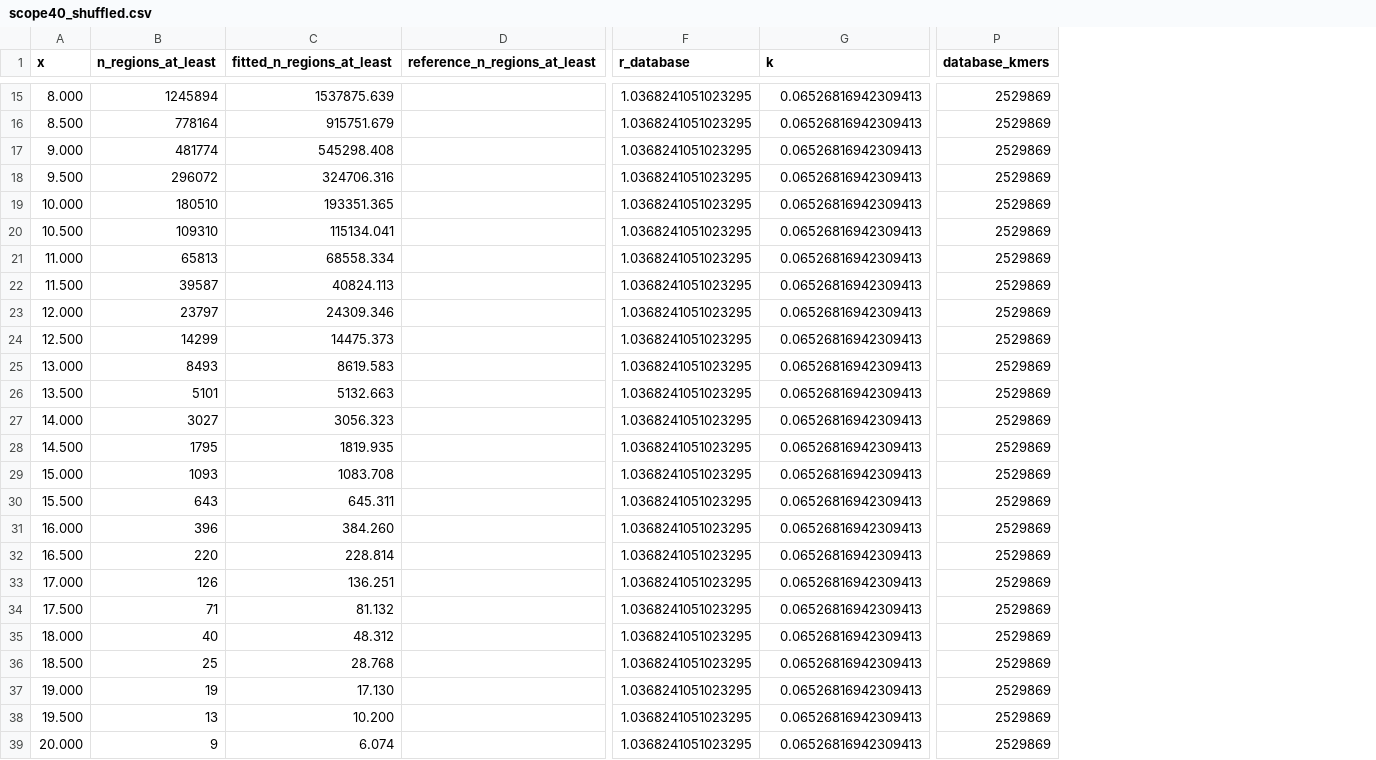
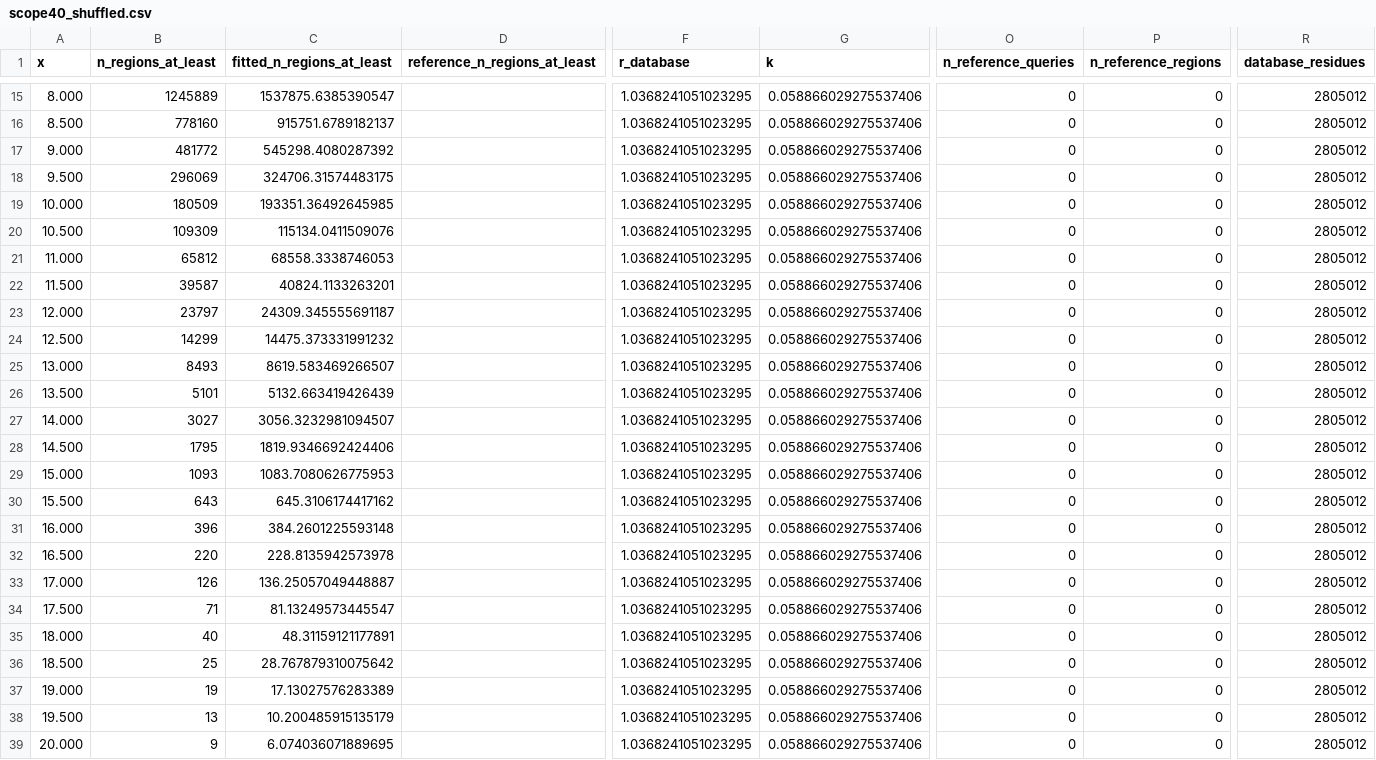
Before and after one commit to seanome/kmerseek, a CSV file: docs/images/ka_fit_curves/scope40_shuffled.csv, drawn as a sheet; only a part is shown, gaps mark what is left out; removed rows and columns are numbered as before the commit, all else as after; the diff covers the shown part only; the diff names each change by its address in the sheet, - before the commit and + after, or states it on an @@ line.

```diff
--- a/docs/images/ka_fit_curves/scope40_shuffled.csv
+++ b/docs/images/ka_fit_curves/scope40_shuffled.csv
+column O (n_reference_queries), rows 15-39: all 0
+column P (n_reference_regions), rows 15-39: all 0
-column P (database_kmers), rows 15-39: all 2529869
+column R (database_residues), rows 15-39: all 2805012
-B15 (n_regions_at_least): 1245894
+B15 (n_regions_at_least): 1245889
-C15 (fitted_n_regions_at_least): 1537875.639
+C15 (fitted_n_regions_at_least): 1537875.6385390547
-G15:G39 (k): 0.06526816942309413
+G15:G39 (k): 0.058866029275537406
-B16 (n_regions_at_least): 778164
+B16 (n_regions_at_least): 778160
-C16 (fitted_n_regions_at_least): 915751.679
+C16 (fitted_n_regions_at_least): 915751.6789182137
-B17 (n_regions_at_least): 481774
+B17 (n_regions_at_least): 481772
-C17 (fitted_n_regions_at_least): 545298.408
+C17 (fitted_n_regions_at_least): 545298.4080287392
-B18 (n_regions_at_least): 296072
+B18 (n_regions_at_least): 296069
-C18 (fitted_n_regions_at_least): 324706.316
+C18 (fitted_n_regions_at_least): 324706.31574483175
-B19 (n_regions_at_least): 180510
+B19 (n_regions_at_least): 180509
-C19 (fitted_n_regions_at_least): 193351.365
+C19 (fitted_n_regions_at_least): 193351.36492645985
-B20 (n_regions_at_least): 109310
+B20 (n_regions_at_least): 109309
-C20 (fitted_n_regions_at_least): 115134.041
+C20 (fitted_n_regions_at_least): 115134.0411509076
-B21 (n_regions_at_least): 65813
+B21 (n_regions_at_least): 65812
-C21 (fitted_n_regions_at_least): 68558.334
+C21 (fitted_n_regions_at_least): 68558.3338746053
-C22 (fitted_n_regions_at_least): 40824.113
+C22 (fitted_n_regions_at_least): 40824.1133263201
-C23 (fitted_n_regions_at_least): 24309.346
+C23 (fitted_n_regions_at_least): 24309.345555691187
-C24 (fitted_n_regions_at_least): 14475.373
+C24 (fitted_n_regions_at_least): 14475.373331991232
-C25 (fitted_n_regions_at_least): 8619.583
+C25 (fitted_n_regions_at_least): 8619.583469266507
-C26 (fitted_n_regions_at_least): 5132.663
+C26 (fitted_n_regions_at_least): 5132.663419426439
-C27 (fitted_n_regions_at_least): 3056.323
+C27 (fitted_n_regions_at_least): 3056.3232981094507
-C28 (fitted_n_regions_at_least): 1819.935
+C28 (fitted_n_regions_at_least): 1819.9346692424406
-C29 (fitted_n_regions_at_least): 1083.708
+C29 (fitted_n_regions_at_least): 1083.7080626775953
-C30 (fitted_n_regions_at_least): 645.311
+C30 (fitted_n_regions_at_least): 645.3106174417162
-C31 (fitted_n_regions_at_least): 384.260
+C31 (fitted_n_regions_at_least): 384.2601225593148
-C32 (fitted_n_regions_at_least): 228.814
+C32 (fitted_n_regions_at_least): 228.8135942573978
-C33 (fitted_n_regions_at_least): 136.251
+C33 (fitted_n_regions_at_least): 136.25057049448887
-C34 (fitted_n_regions_at_least): 81.132
+C34 (fitted_n_regions_at_least): 81.13249573445547
-C35 (fitted_n_regions_at_least): 48.312
+C35 (fitted_n_regions_at_least): 48.31159121177891
-C36 (fitted_n_regions_at_least): 28.768
+C36 (fitted_n_regions_at_least): 28.767879310075642
-C37 (fitted_n_regions_at_least): 17.130
+C37 (fitted_n_regions_at_least): 17.13027576283389
-C38 (fitted_n_regions_at_least): 10.200
+C38 (fitted_n_regions_at_least): 10.200485915135179
-C39 (fitted_n_regions_at_least): 6.074
+C39 (fitted_n_regions_at_least): 6.074036071889695
```
Also changed, not shown: 41 edited cells elsewhere in this file, docs/images/ka_fit_curves/scope40_database.csv, docs/images/ka_fit_curves/scope40_reversed.csv, 23 other files.
